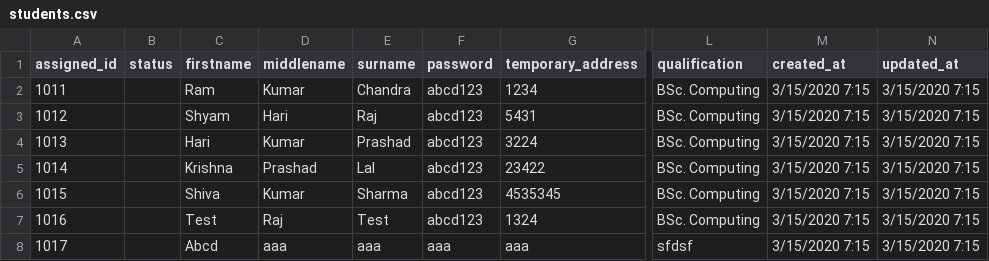
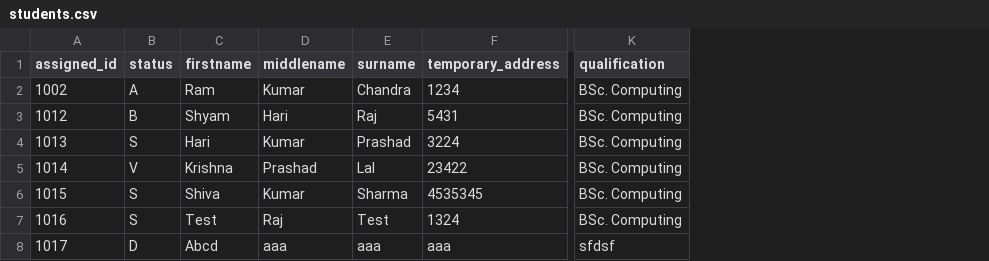
Before and after one commit to Bibek-0-Subedi/CSY2027_Team_D, a CSV file: archive/students.csv, drawn as a sheet; only a part is shown, gaps mark what is left out; the diff names each change by its address in the sheet, - before the commit and + after, or states it on an @@ line.

```diff
--- a/archive/students.csv
+++ b/archive/students.csv
-column F (password), rows 2-8: abcd123 | abcd123 | abcd123 | abcd123 | abcd123 | abcd123 | aaa
-column M (created_at), rows 2-8: all 3/15/2020 7:15
-column N (updated_at), rows 2-8: all 3/15/2020 7:15
-A2 (assigned_id): 1011
+A2 (assigned_id): 1002
-B2 (status): (empty)
+B2 (status): A
-B3 (status): (empty)
+B3 (status): B
-B4 (status): (empty)
+B4 (status): S
-B5 (status): (empty)
+B5 (status): V
-B6:B7 (status): (empty)
+B6:B7 (status): S
-B8 (status): (empty)
+B8 (status): D
```
Also changed, not shown: 7 other files.
